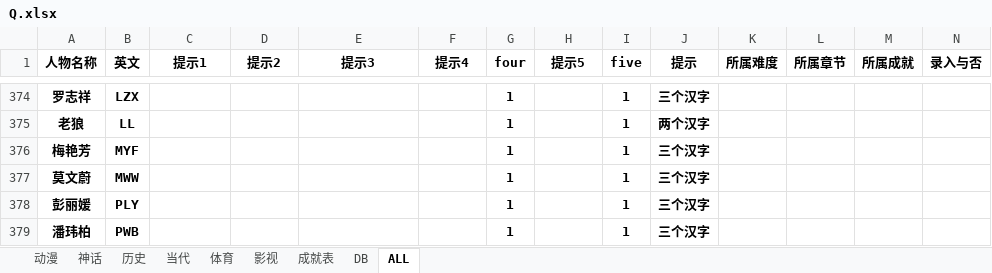
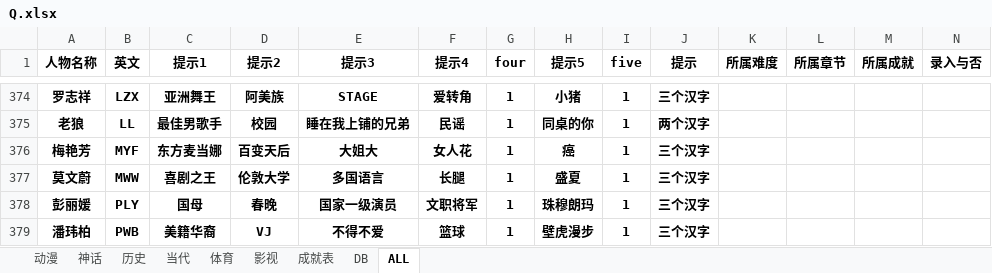
Before and after one commit to tracytheron/TaTaTa, an Excel workbook: Q/Q.xlsx, sheet ALL, drawn as a sheet; only a part is shown, gaps mark what is left out; values as stored, in another font and other column widths than the file's, no borders; the diff covers the shown part only; the diff names each change by its address in the sheet, - before the commit and + after, or states it on an @@ line.

```diff
--- a/Q/Q.xlsx (sheet ALL)
+++ b/Q/Q.xlsx (sheet ALL)
-C374 (提示1): (empty)
+C374 (提示1): 亚洲舞王
-D374 (提示2): (empty)
+D374 (提示2): 阿美族
-E374 (提示3): (empty)
+E374 (提示3): STAGE
-F374 (提示4): (empty)
+F374 (提示4): 爱转角
-H374 (提示5): (empty)
+H374 (提示5): 小猪
-C375 (提示1): (empty)
+C375 (提示1): 最佳男歌手
-D375 (提示2): (empty)
+D375 (提示2): 校园
-E375 (提示3): (empty)
+E375 (提示3): 睡在我上铺的兄弟
-F375 (提示4): (empty)
+F375 (提示4): 民谣
-H375 (提示5): (empty)
+H375 (提示5): 同桌的你
-C376 (提示1): (empty)
+C376 (提示1): 东方麦当娜
-D376 (提示2): (empty)
+D376 (提示2): 百变天后
-E376 (提示3): (empty)
+E376 (提示3): 大姐大
-F376 (提示4): (empty)
+F376 (提示4): 女人花
-H376 (提示5): (empty)
+H376 (提示5): 癌
-C377 (提示1): (empty)
+C377 (提示1): 喜剧之王
-D377 (提示2): (empty)
+D377 (提示2): 伦敦大学
-E377 (提示3): (empty)
+E377 (提示3): 多国语言
-F377 (提示4): (empty)
+F377 (提示4): 长腿
-H377 (提示5): (empty)
+H377 (提示5): 盛夏
-C378 (提示1): (empty)
+C378 (提示1): 国母
-D378 (提示2): (empty)
+D378 (提示2): 春晚
-E378 (提示3): (empty)
+E378 (提示3): 国家一级演员
-F378 (提示4): (empty)
+F378 (提示4): 文职将军
-H378 (提示5): (empty)
+H378 (提示5): 珠穆朗玛
-C379 (提示1): (empty)
+C379 (提示1): 美籍华裔
-D379 (提示2): (empty)
+D379 (提示2): VJ
-E379 (提示3): (empty)
+E379 (提示3): 不得不爱
-F379 (提示4): (empty)
+F379 (提示4): 篮球
-H379 (提示5): (empty)
+H379 (提示5): 壁虎漫步
```
Also changed, not shown: 70 edited cells elsewhere in this sheet.
